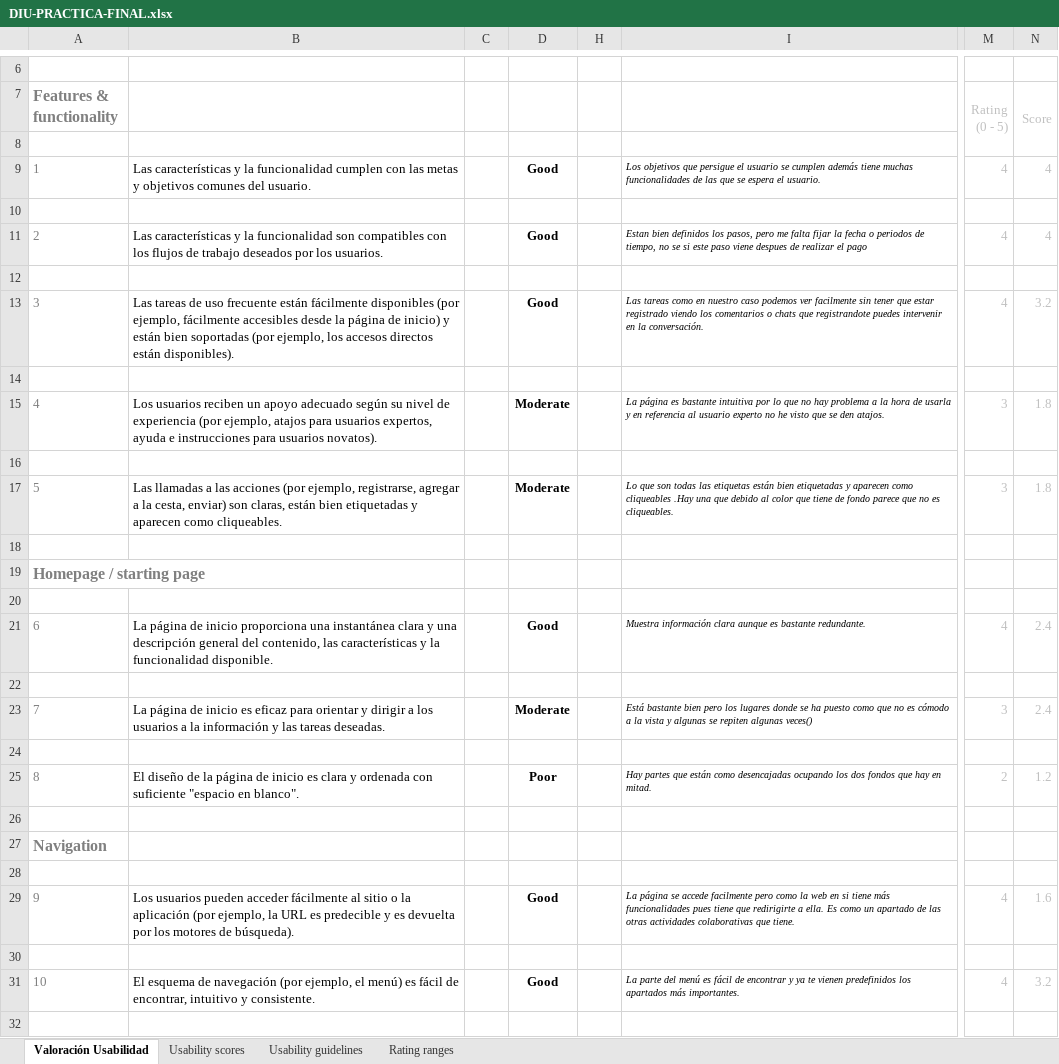
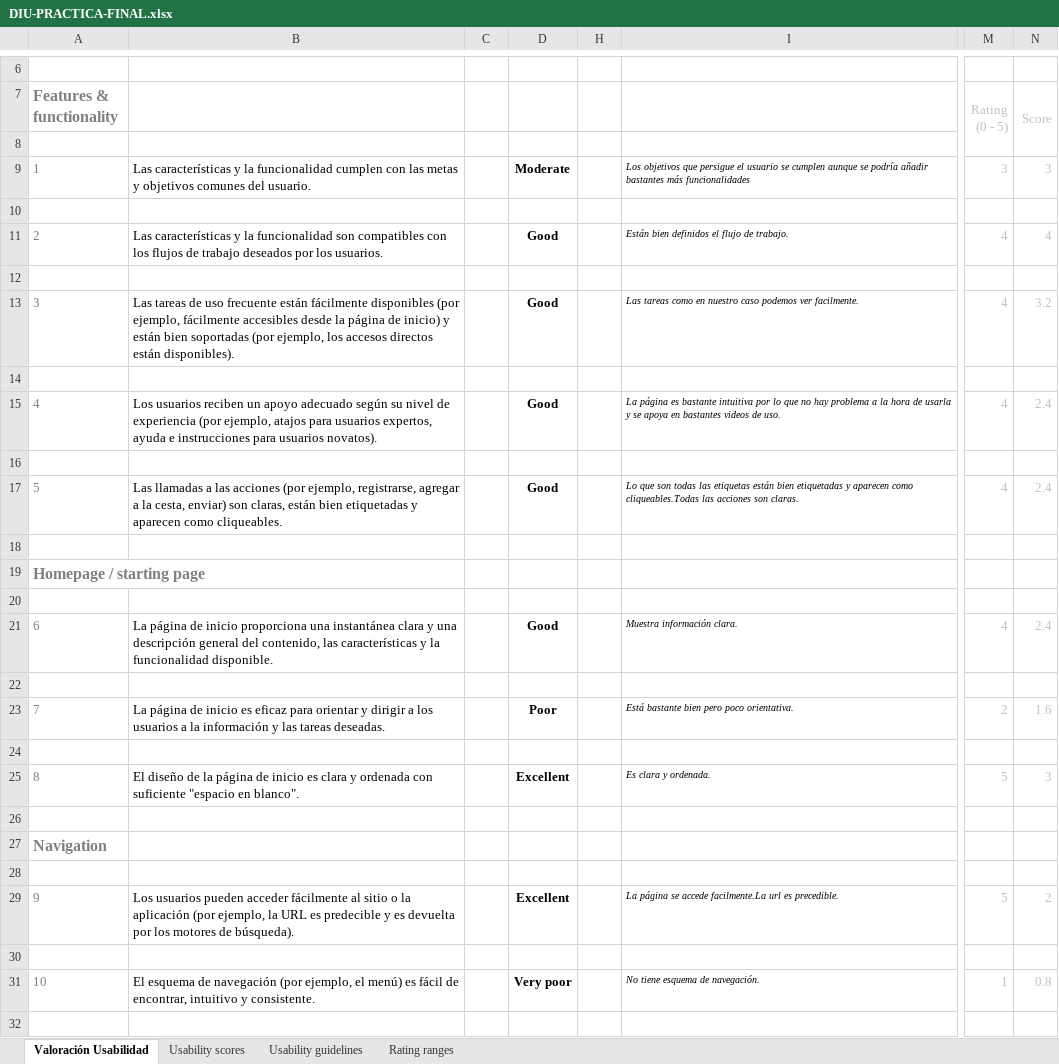
Before and after one commit to DDiana220297/DIU, an Excel workbook: TRABAJO-FINAL/DIU-PRACTICA-FINAL.xlsx, sheet Valoración Usabilidad, drawn as a sheet; only a part is shown, gaps mark what is left out; values as stored, in another font and other column widths than the file's, no borders; charts and pictures and conditional formats not drawn; the diff covers the shown part only; the diff names each change by its address in the sheet, - before the commit and + after, or states it on an @@ line.

```diff
--- a/TRABAJO-FINAL/DIU-PRACTICA-FINAL.xlsx (sheet Valoración Usabilidad)
+++ b/TRABAJO-FINAL/DIU-PRACTICA-FINAL.xlsx (sheet Valoración Usabilidad)
-D9: Good
+D9: Moderate
-I9: …se cumplen además tiene muchas funcionalidades de las que se espera el usuario.
+I9: …se cumplen aunque se podría añadir bastantes más funcionalidades
-M9 (Rating (0 - 5)): 4
+M9 (Rating (0 - 5)): 3
-N9 (Score): 4
+N9 (Score): 3
-I11: Estan bien definidos los pasos, pero me falta fijar la fecha o periodos de tiempo, no se si este paso viene despues de realizar el pago
+I11: Están bien definidos el flujo de trabajo.
-I13: …podemos ver facilmente sin tener que estar registrado viendo los comentarios o chats que registrandote puedes intervenir en la conversación.
+I13: …podemos ver facilmente.
-D15: Moderate
+D15: Good
-I15: …usarla y en referencia al usuario experto no he visto que se den atajos.
+I15: …usarla y se apoya en bastantes videos de uso.
-M15 (Rating (0 - 5)): 3
+M15 (Rating (0 - 5)): 4
-N15 (Score): 1.8
+N15 (Score): 2.4
-D17: Moderate
+D17: Good
-I17: …aparecen como cliqueables .Hay una que debido al color que tiene de fondo parece que no es cliqueables.
+I17: …aparecen como cliqueables.Todas las acciones son claras.
-M17 (Rating (0 - 5)): 3
+M17 (Rating (0 - 5)): 4
-N17 (Score): 1.8
+N17 (Score): 2.4
-I21: Muestra información clara aunque es bastante redundante.
+I21: Muestra información clara.
-D23: Moderate
+D23: Poor
-I23: …bien pero los lugares donde se ha puesto como que no es cómodo a la vista y algunas se repiten algunas veces()
+I23: …bien pero poco orientativa.
-M23 (Rating (0 - 5)): 3
+M23 (Rating (0 - 5)): 2
-N23 (Score): 2.4
+N23 (Score): 1.6
-D25: Poor
+D25: Excellent
-I25: Hay partes que están como desencajadas ocupando los dos fondos que hay en mitad.
+I25: Es clara y ordenada.
-M25 (Rating (0 - 5)): 2
+M25 (Rating (0 - 5)): 5
-N25 (Score): 1.2
+N25 (Score): 3
-D29: Good
+D29: Excellent
-I29: …se accede facilmente pero como la web en si tiene más funcionalidades pues tiene que redirigirte a ella. Es como un apartado de las otras actividades colaborativas que tiene.
+I29: …se accede facilmente.La url es precedible.
-M29 (Rating (0 - 5)): 4
+M29 (Rating (0 - 5)): 5
-N29 (Score): 1.6
+N29 (Score): 2
-D31: Good
+D31: Very poor
-I31: La parte del menú es fácil de encontrar y ya te vienen predefinidos los apartados más importantes.
+I31: No tiene esquema de navegación.
-M31 (Rating (0 - 5)): 4
+M31 (Rating (0 - 5)): 1
-N31 (Score): 3.2
+N31 (Score): 0.8
```
Also changed, not shown: 75 edited cells and cell formats elsewhere in this sheet, sheet Usability scores, sheet Usability guidelines, charts or pictures, 2 other files.
